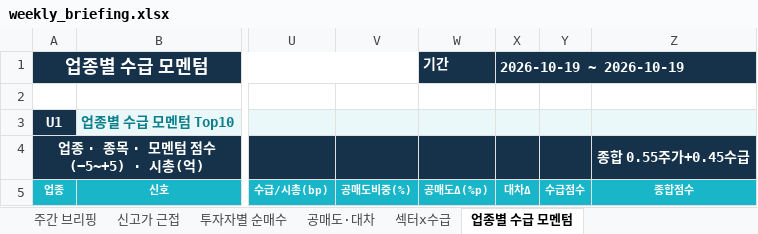
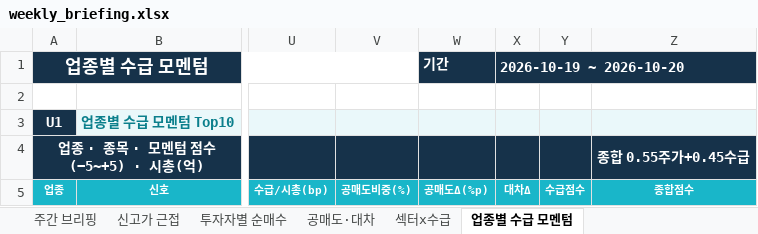
Before and after one commit to jykim0048/backtest_stock, an Excel workbook: public/weekly_briefing.xlsx, sheet 업종별 수급 모멘텀, drawn as a sheet; only a part is shown, gaps mark what is left out; values as stored, in another font and other column widths than the file's, no borders; conditional formats not drawn; the diff names each change by its address in the sheet, - before the commit and + after, or states it on an @@ line.

```diff
--- a/public/weekly_briefing.xlsx (sheet 업종별 수급 모멘텀)
+++ b/public/weekly_briefing.xlsx (sheet 업종별 수급 모멘텀)
-X1 (대차Δ): 2026-10-19 ~ 2026-10-19
+X1 (대차Δ): 2026-10-19 ~ 2026-10-20
```
Also changed, not shown: sheet 주간 브리핑, sheet 투자자별 순매수, sheet 섹터x수급, sheet 신고가 근접, sheet 공매도·대차, public/reports/weekly_briefing/2026-10-19.xlsx, 7 other files.
